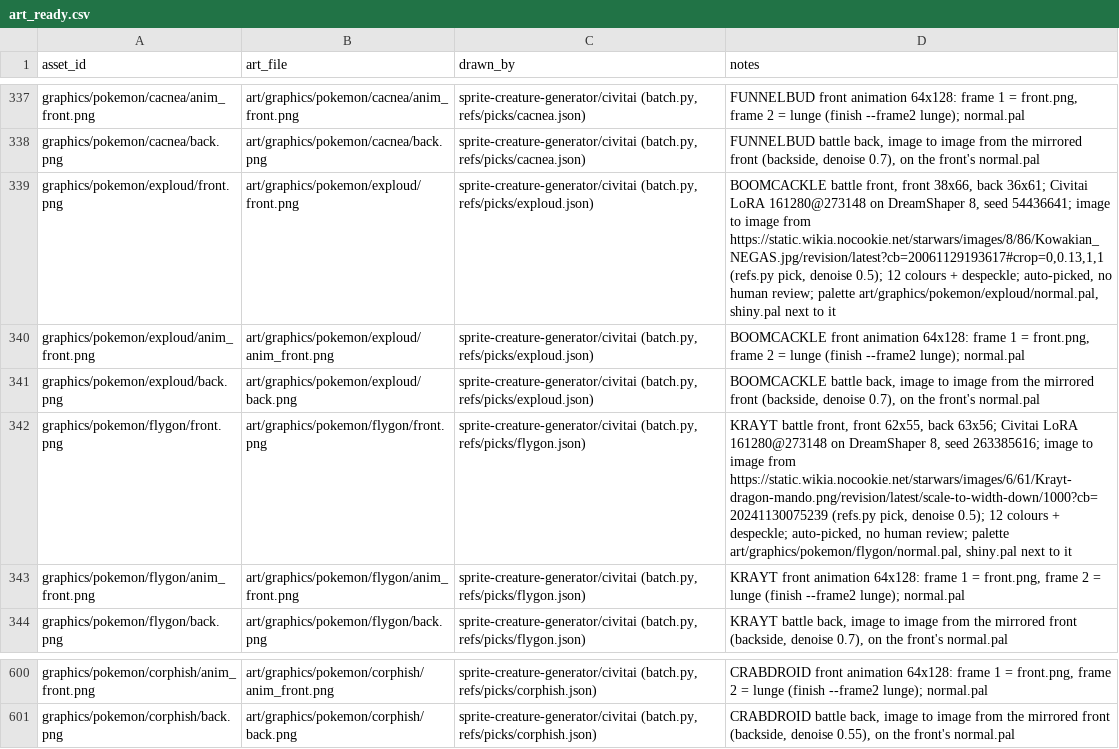
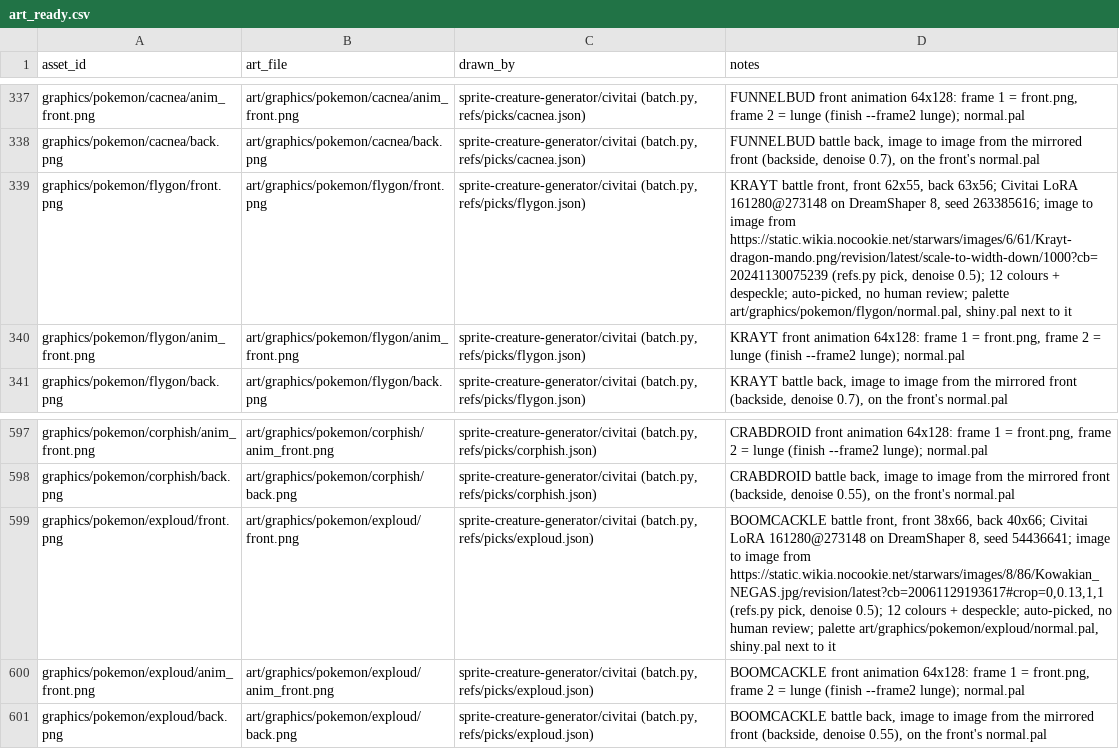
Before and after one commit to spencerlepine/pokeemerald, a CSV file: wiki/mapping/art_ready.csv, drawn as a sheet; only a part is shown, gaps mark what is left out.

Commit message:
sprite-creature-generator: BOOMCACKLE (exploud) new back (denoise 0.55, colours kept)

```diff
--- a/wiki/mapping/art_ready.csv
+++ b/wiki/mapping/art_ready.csv
@@ -338,5 +338,2 @@ graphics/pokemon/cacnea/anim_front.png,art/graphics/pokemon/cacnea/anim_front.pn
 graphics/pokemon/cacnea/back.png,art/graphics/pokemon/cacnea/back.png,"sprite-creature-generator/civitai (batch.py, refs/picks/cacnea.json)","FUNNELBUD battle back, image to image from the mirrored front (backside, denoise 0.7), on the front's normal.pal"
-graphics/pokemon/exploud/front.png,art/graphics/pokemon/exploud/front.png,"sprite-creature-generator/civitai (batch.py, refs/picks/exploud.json)","BOOMCACKLE battle front, front 38x66, back 36x61; Civitai LoRA 161280@273148 on DreamShaper 8, seed 54436641; image to image from https://static.wikia.nocookie.net/starwars/images/8/86/Kowakian_NEGAS.jpg/revision/latest?cb=20061129193617#crop=0,0.13,1,1 (refs.py pick, denoise 0.5); 12 colours + despeckle; auto-picked, no human review; palette art/graphics/pokemon/exploud/normal.pal, shiny.pal next to it"
-graphics/pokemon/exploud/anim_front.png,art/graphics/pokemon/exploud/anim_front.png,"sprite-creature-generator/civitai (batch.py, refs/picks/exploud.json)","BOOMCACKLE front animation 64x128: frame 1 = front.png, frame 2 = lunge (finish --frame2 lunge); normal.pal"
-graphics/pokemon/exploud/back.png,art/graphics/pokemon/exploud/back.png,"sprite-creature-generator/civitai (batch.py, refs/picks/exploud.json)","BOOMCACKLE battle back, image to image from the mirrored front (backside, denoise 0.7), on the front's normal.pal"
 graphics/pokemon/flygon/front.png,art/graphics/pokemon/flygon/front.png,"sprite-creature-generator/civitai (batch.py, refs/picks/flygon.json)","KRAYT battle front, front 62x55, back 63x56; Civitai LoRA 161280@273148 on DreamShaper 8, seed 263385616; image to image from https://static.wikia.nocookie.net/starwars/images/6/61/Krayt-dragon-mando.png/revision/latest/scale-to-width-down/1000?cb=20241130075239 (refs.py pick, denoise 0.5); 12 colours + despeckle; auto-picked, no human review; palette art/graphics/pokemon/flygon/normal.pal, shiny.pal next to it"
@@ -601 +598,4 @@ graphics/pokemon/corphish/anim_front.png,art/graphics/pokemon/corphish/anim_fron
 graphics/pokemon/corphish/back.png,art/graphics/pokemon/corphish/back.png,"sprite-creature-generator/civitai (batch.py, refs/picks/corphish.json)","CRABDROID battle back, image to image from the mirrored front (backside, denoise 0.55), on the front's normal.pal"
+graphics/pokemon/exploud/front.png,art/graphics/pokemon/exploud/front.png,"sprite-creature-generator/civitai (batch.py, refs/picks/exploud.json)","BOOMCACKLE battle front, front 38x66, back 40x66; Civitai LoRA 161280@273148 on DreamShaper 8, seed 54436641; image to image from https://static.wikia.nocookie.net/starwars/images/8/86/Kowakian_NEGAS.jpg/revision/latest?cb=20061129193617#crop=0,0.13,1,1 (refs.py pick, denoise 0.5); 12 colours + despeckle; auto-picked, no human review; palette art/graphics/pokemon/exploud/normal.pal, shiny.pal next to it"
+graphics/pokemon/exploud/anim_front.png,art/graphics/pokemon/exploud/anim_front.png,"sprite-creature-generator/civitai (batch.py, refs/picks/exploud.json)","BOOMCACKLE front animation 64x128: frame 1 = front.png, frame 2 = lunge (finish --frame2 lunge); normal.pal"
+graphics/pokemon/exploud/back.png,art/graphics/pokemon/exploud/back.png,"sprite-creature-generator/civitai (batch.py, refs/picks/exploud.json)","BOOMCACKLE battle back, image to image from the mirrored front (backside, denoise 0.55), on the front's normal.pal"
```
Also changed, not shown: 11 other files.
